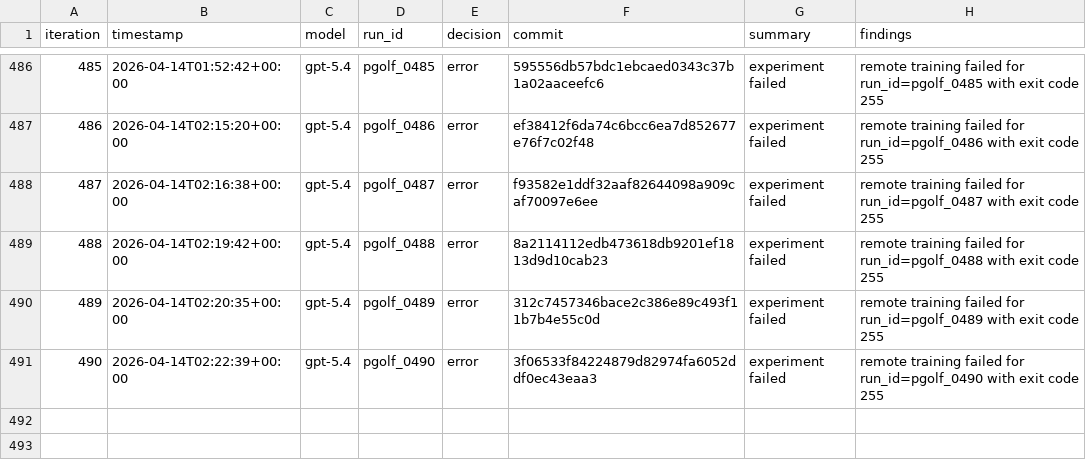
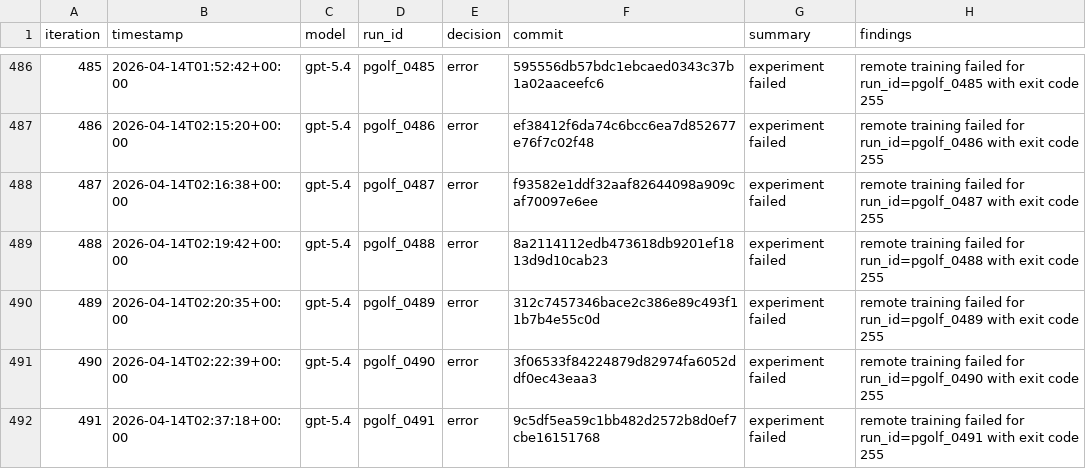
Before and after one commit to carlulsoe/parameter-golf, a TSV file: reviews.tsv, drawn as a sheet; only a part is shown, gaps mark what is left out.

Commit message:
chore(autoresearch): record error for pgolf_0491

```diff
--- a/reviews.tsv
+++ b/reviews.tsv
@@ -491 +491,2 @@ iteration	timestamp	model	run_id	decision	commit	summary	findings
 490	2026-04-14T02:22:39+00:00	gpt-5.4	pgolf_0490	error	3f06533f84224879d82974fa6052ddf0ec43eaa3	experiment failed	remote training failed for run_id=pgolf_0490 with exit code 255
+491	2026-04-14T02:37:18+00:00	gpt-5.4	pgolf_0491	error	9c5df5ea59c1bb482d2572b8d0ef7cbe16151768	experiment failed	remote training failed for run_id=pgolf_0491 with exit code 255
```
Also changed, not shown: 1 other file.
